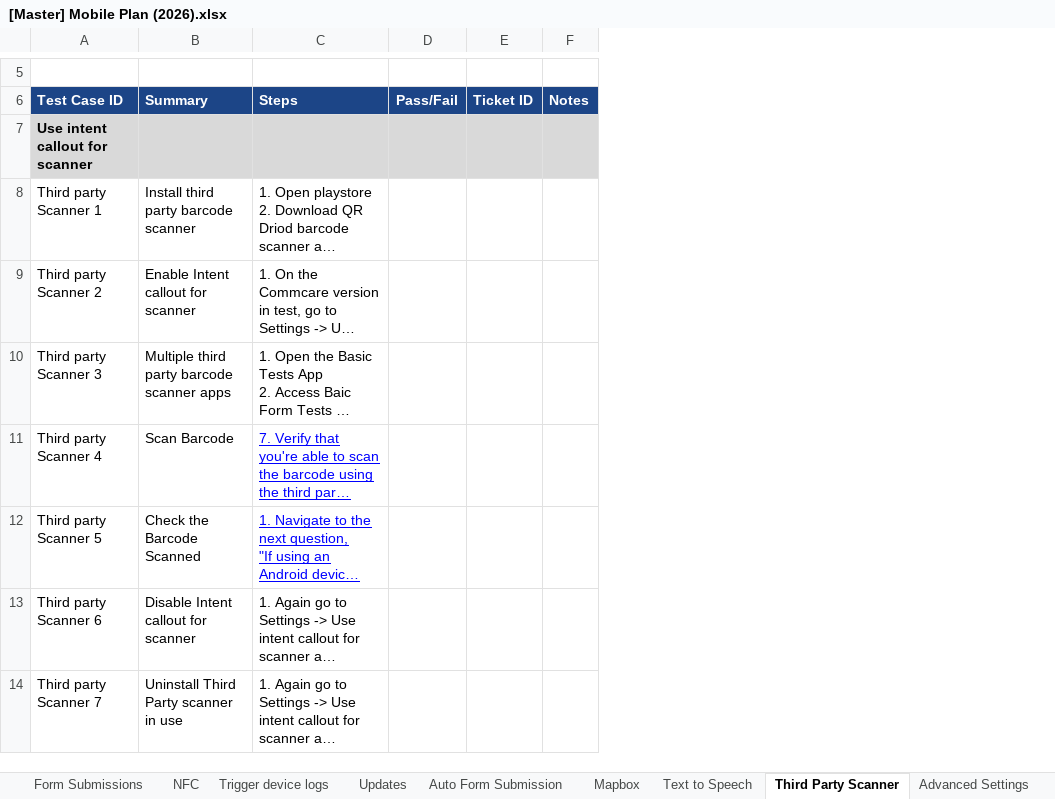
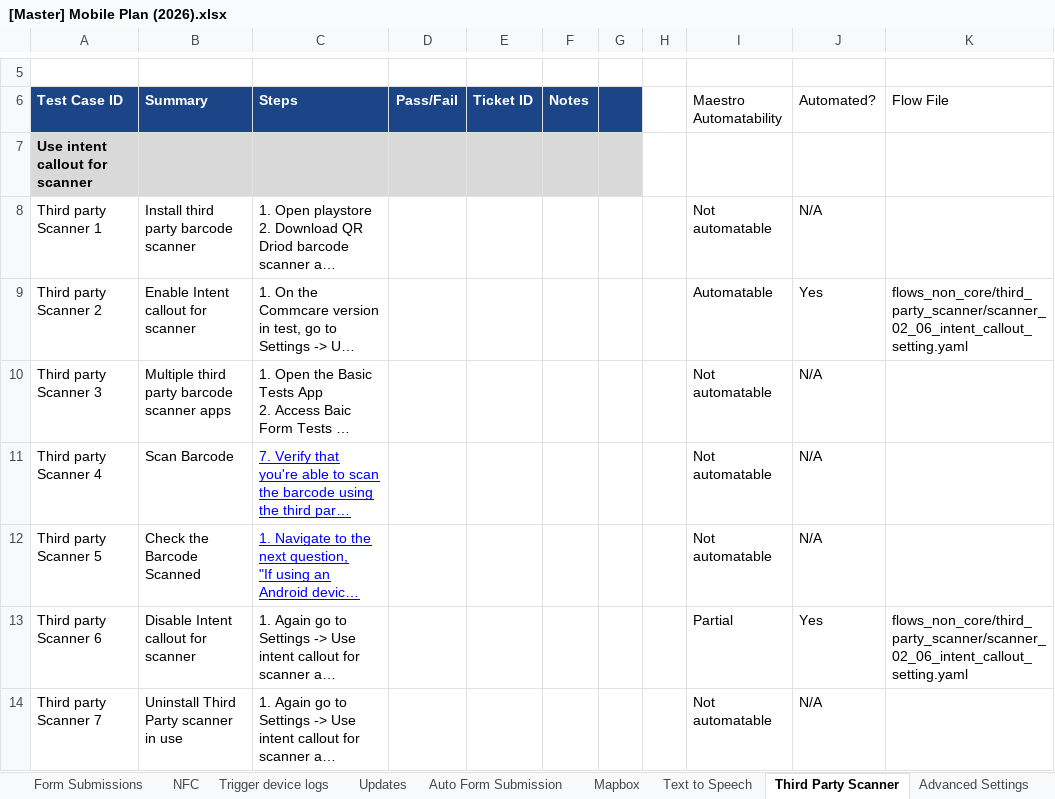
Before and after one commit to dimagi/dimagi-qa-commcare-mobile, an Excel workbook: docs/[Master] Mobile Plan (2026).xlsx, sheet Third Party Scanner, drawn as a sheet; only a part is shown, gaps mark what is left out; long unchanged cells end in …; values as stored, in another font and other column widths than the file's, no borders; conditional formats not drawn; the diff names each change by its address in the sheet, - before the commit and + after, or states it on an @@ line.

```diff
--- a/docs/[Master] Mobile Plan (2026).xlsx (sheet Third Party Scanner)
+++ b/docs/[Master] Mobile Plan (2026).xlsx (sheet Third Party Scanner)
+column G, empty
+column H, empty
+column I (Maestro Automatability), rows 8-14: Not automatable | Automatable | Not automatable | Not automatable | Not automatable | Partial | Not automatable
+column J (Automated?), rows 8-14: N/A | Yes | N/A | N/A | N/A | Yes | N/A
+column K (Flow File), rows 9-13: flows_non_core/third_party_scanner/scanner_02_06_intent_callout_setting.yaml |  |  |  | flows_non_core/third_party_scanner/scanner_02_06_intent_callout_setting.yaml
```
Also changed, not shown: sheet Mapbox, sheet Performance Tests, sheet Auto Form Submission, sheet Text to Speech, sheet Printing, sheet Wi-Fi Direct, 8 more sheets, docs/Connect Test Case and Workflow Inventory.xlsx, 22 other files.
